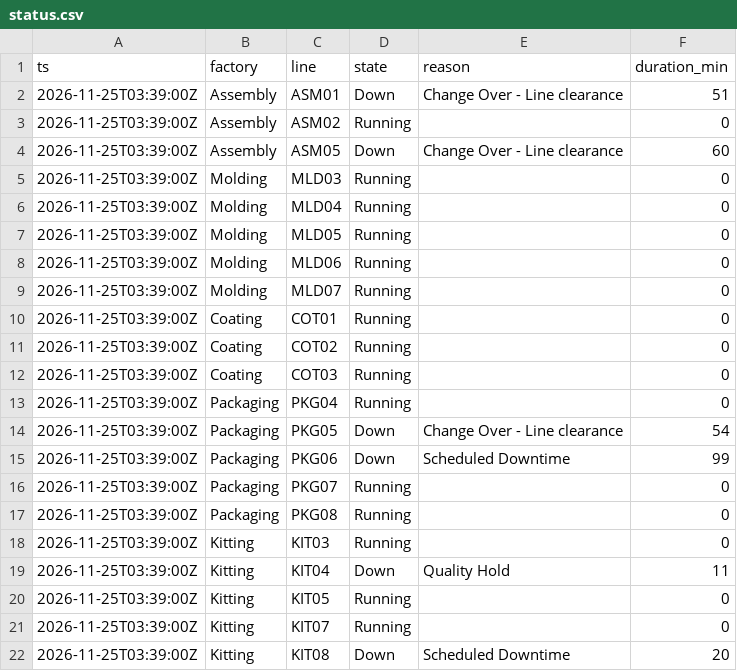
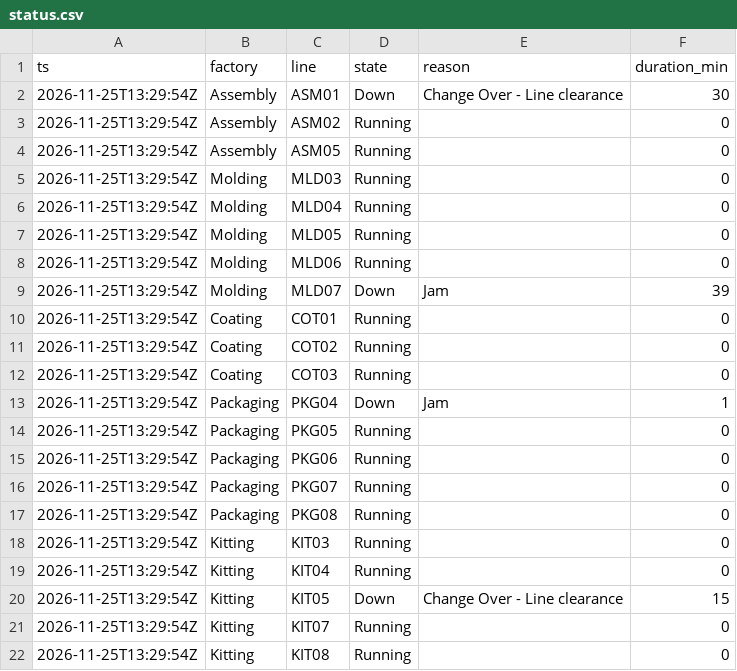
Before and after one commit to todd-cpme/ClearOEEDemo, a CSV file: data/status.csv, drawn as a sheet.

```diff
--- a/data/status.csv
+++ b/data/status.csv
@@ -1,22 +1,22 @@
 ts,factory,line,state,reason,duration_min
-2026-11-25T03:39:00Z,Assembly,ASM01,Down,Change Over - Line clearance,51
-2026-11-25T03:39:00Z,Assembly,ASM02,Running,,0
-2026-11-25T03:39:00Z,Assembly,ASM05,Down,Change Over - Line clearance,60
-2026-11-25T03:39:00Z,Molding,MLD03,Running,,0
-2026-11-25T03:39:00Z,Molding,MLD04,Running,,0
-2026-11-25T03:39:00Z,Molding,MLD05,Running,,0
-2026-11-25T03:39:00Z,Molding,MLD06,Running,,0
-2026-11-25T03:39:00Z,Molding,MLD07,Running,,0
-2026-11-25T03:39:00Z,Coating,COT01,Running,,0
-2026-11-25T03:39:00Z,Coating,COT02,Running,,0
-2026-11-25T03:39:00Z,Coating,COT03,Running,,0
-2026-11-25T03:39:00Z,Packaging,PKG04,Running,,0
-2026-11-25T03:39:00Z,Packaging,PKG05,Down,Change Over - Line clearance,54
-2026-11-25T03:39:00Z,Packaging,PKG06,Down,Scheduled Downtime,99
-2026-11-25T03:39:00Z,Packaging,PKG07,Running,,0
-2026-11-25T03:39:00Z,Packaging,PKG08,Running,,0
-2026-11-25T03:39:00Z,Kitting,KIT03,Running,,0
-2026-11-25T03:39:00Z,Kitting,KIT04,Down,Quality Hold,11
-2026-11-25T03:39:00Z,Kitting,KIT05,Running,,0
-2026-11-25T03:39:00Z,Kitting,KIT07,Running,,0
-2026-11-25T03:39:00Z,Kitting,KIT08,Down,Scheduled Downtime,20
+2026-11-25T13:29:54Z,Assembly,ASM01,Down,Change Over - Line clearance,30
+2026-11-25T13:29:54Z,Assembly,ASM02,Running,,0
+2026-11-25T13:29:54Z,Assembly,ASM05,Running,,0
+2026-11-25T13:29:54Z,Molding,MLD03,Running,,0
+2026-11-25T13:29:54Z,Molding,MLD04,Running,,0
+2026-11-25T13:29:54Z,Molding,MLD05,Running,,0
+2026-11-25T13:29:54Z,Molding,MLD06,Running,,0
+2026-11-25T13:29:54Z,Molding,MLD07,Down,Jam,39
+2026-11-25T13:29:54Z,Coating,COT01,Running,,0
+2026-11-25T13:29:54Z,Coating,COT02,Running,,0
+2026-11-25T13:29:54Z,Coating,COT03,Running,,0
+2026-11-25T13:29:54Z,Packaging,PKG04,Down,Jam,1
+2026-11-25T13:29:54Z,Packaging,PKG05,Running,,0
+2026-11-25T13:29:54Z,Packaging,PKG06,Running,,0
+2026-11-25T13:29:54Z,Packaging,PKG07,Running,,0
+2026-11-25T13:29:54Z,Packaging,PKG08,Running,,0
+2026-11-25T13:29:54Z,Kitting,KIT03,Running,,0
+2026-11-25T13:29:54Z,Kitting,KIT04,Running,,0
+2026-11-25T13:29:54Z,Kitting,KIT05,Down,Change Over - Line clearance,15
+2026-11-25T13:29:54Z,Kitting,KIT07,Running,,0
+2026-11-25T13:29:54Z,Kitting,KIT08,Running,,0
```
Also changed, not shown: data/events.csv, data/rollup_factory.csv, 3 other files.
